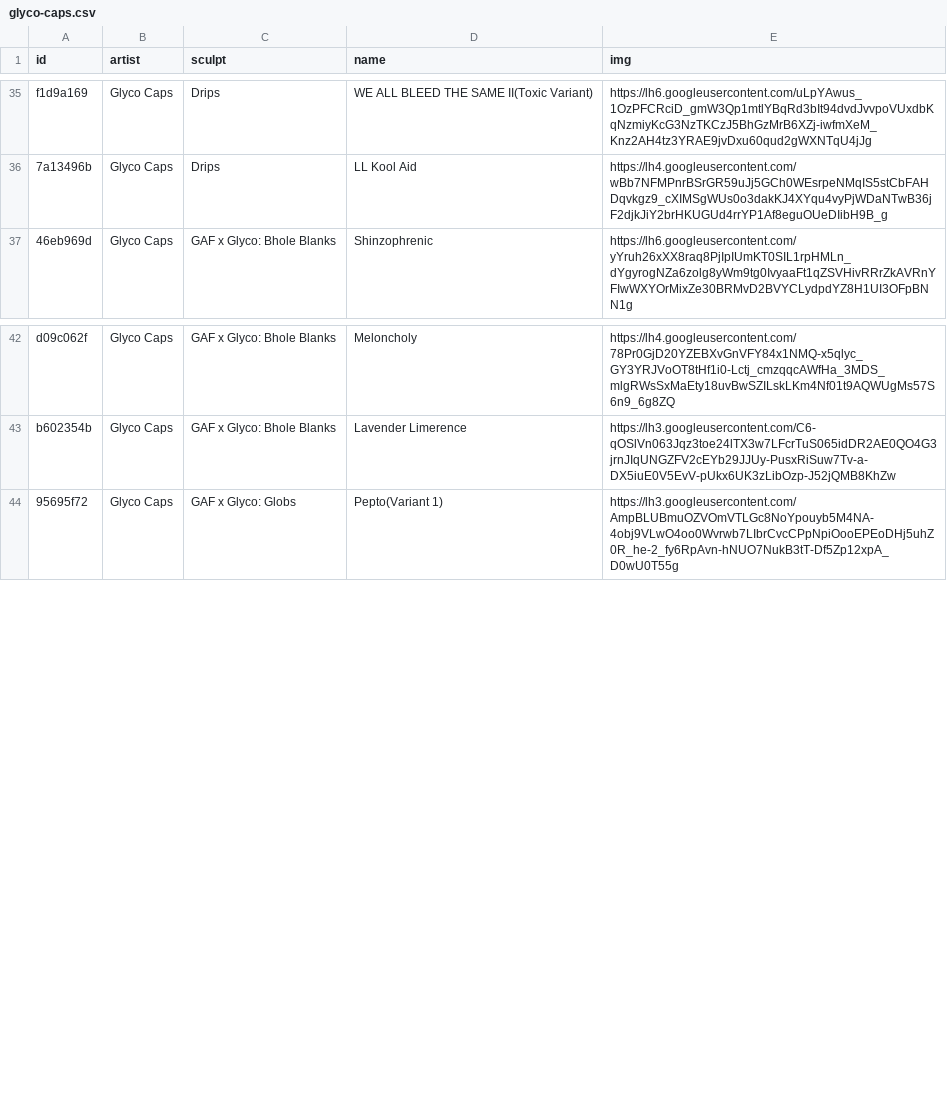
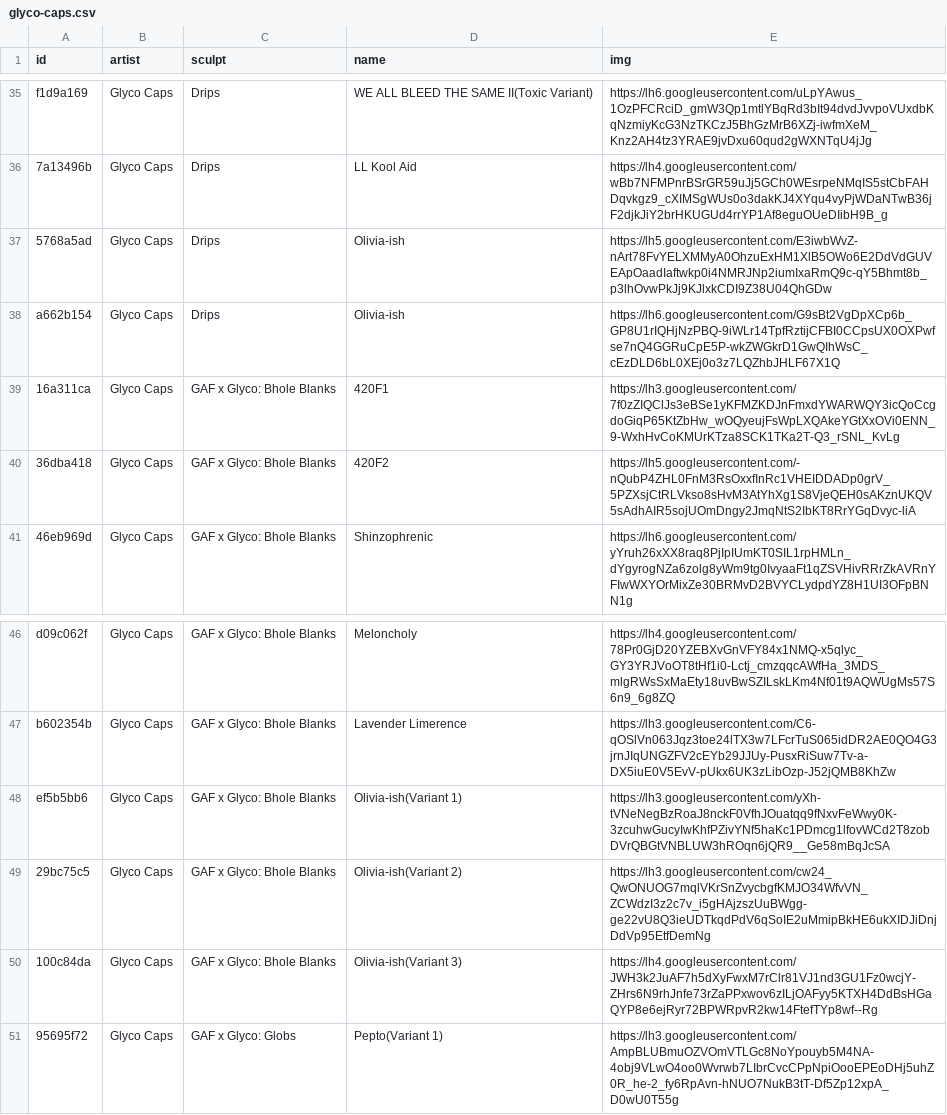
Before and after one commit to keycap-archivist/database, a CSV file: db/glyco-caps.csv, drawn as a sheet; only a part is shown, gaps mark what is left out; the diff names each change by its address in the sheet, - before the commit and + after, or states it on an @@ line.

```diff
--- a/db/glyco-caps.csv
+++ b/db/glyco-caps.csv
+row 37: 5768a5ad | Glyco Caps | Drips | Olivia-ish | https://lh5.googleusercontent.com/E3iwbWvZ-nArt78FvYELXMMyA0OhzuExHM1XlB5OWo6E2DdVdGUVEApOaadIaftwkp0i4NMRJNp2iumIxaRmQ9c-qY5Bhmt8b_p3lhOvwPkJj9KJlxkCDI9Z38U04QhGDw
+row 38: a662b154 | Glyco Caps | Drips | Olivia-ish | https://lh6.googleusercontent.com/G9sBt2VgDpXCp6b_GP8U1rIQHjNzPBQ-9iWLr14TpfRztijCFBI0CCpsUX0OXPwfse7nQ4GGRuCpE5P-wkZWGkrD1GwQIhWsC_cEzDLD6bL0XEj0o3z7LQZhbJHLF67X1Q
+row 39: 16a311ca | Glyco Caps | GAF x Glyco: Bhole Blanks | 420F1 | https://lh3.googleusercontent.com/7f0zZIQClJs3eBSe1yKFMZKDJnFmxdYWARWQY3icQoCcgdoGiqP65KtZbHw_wOQyeujFsWpLXQAkeYGtXxOVi0ENN_9-WxhHvCoKMUrKTza8SCK1TKa2T-Q3_rSNL_KvLg
+row 40: 36dba418 | Glyco Caps | GAF x Glyco: Bhole Blanks | 420F2 | https://lh5.googleusercontent.com/-nQubP4ZHL0FnM3RsOxxfInRc1VHEIDDADp0grV_5PZXsjCtRLVkso8sHvM3AtYhXg1S8VjeQEH0sAKznUKQV5sAdhAIR5sojUOmDngy2JmqNtS2IbKT8RrYGqDvyc-liA
+row 48: ef5b5bb6 | Glyco Caps | GAF x Glyco: Bhole Blanks | Olivia-ish(Variant 1) | https://lh3.googleusercontent.com/yXh-tVNeNegBzRoaJ8nckF0VfhJOuatqq9fNxvFeWwy0K-3zcuhwGucyIwKhfPZivYNf5haKc1PDmcg1lfovWCd2T8zobDVrQBGtVNBLUW3hROqn6jQR9__Ge58mBqJcSA
+row 49: 29bc75c5 | Glyco Caps | GAF x Glyco: Bhole Blanks | Olivia-ish(Variant 2) | https://lh3.googleusercontent.com/cw24_QwONUOG7mqlVKrSnZvycbgfKMJO34WfvVN_ZCWdzI3z2c7v_i5gHAjzszUuBWgg-ge22vU8Q3ieUDTkqdPdV6qSoIE2uMmipBkHE6ukXIDJiDnjDdVp95EtfDemNg
+row 50: 100c84da | Glyco Caps | GAF x Glyco: Bhole Blanks | Olivia-ish(Variant 3) | https://lh4.googleusercontent.com/JWH3k2JuAF7h5dXyFwxM7rClr81VJ1nd3GU1Fz0wcjY-ZHrs6N9rhJnfe73rZaPPxwov6zILjOAFyy5KTXH4DdBsHGaQYP8e6ejRyr72BPWRpvR2kw14FtefTYp8wf--Rg
```
Also changed, not shown: 4 other files.
